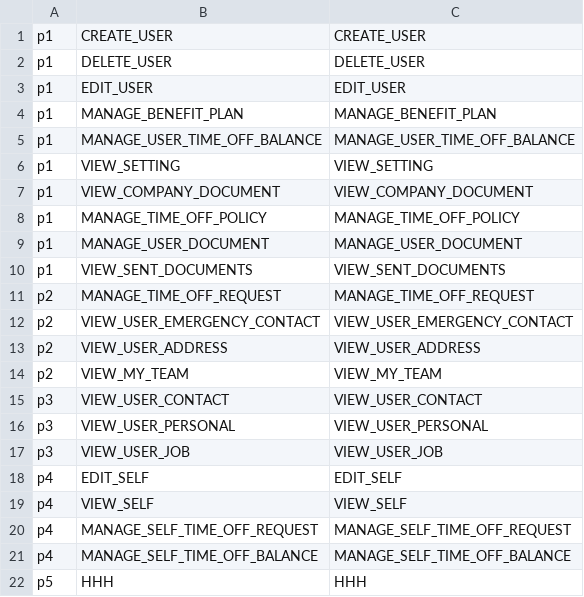
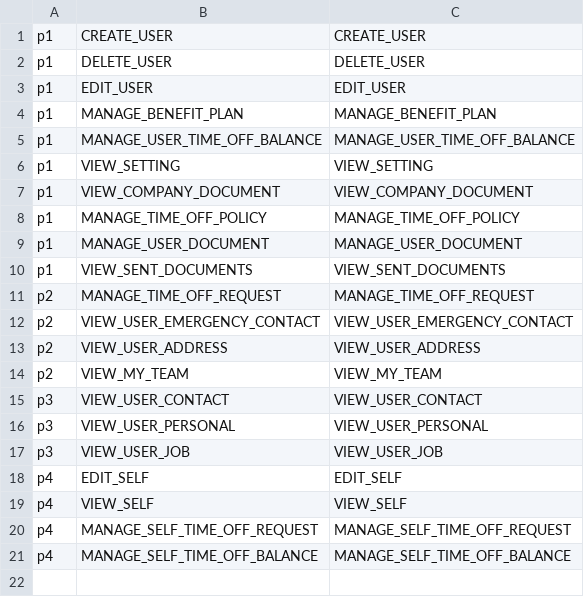
Before and after one commit to shuangyu-eb/shamu-hrs-autoscale-test, a CSV file: auth0manager/config/permissions.csv, drawn as a sheet.

```diff
--- a/auth0manager/config/permissions.csv
+++ b/auth0manager/config/permissions.csv
@@ -21,2 +21 @@ p4,MANAGE_SELF_TIME_OFF_REQUEST,MANAGE_SELF_TIME_OFF_REQUEST
 p4,MANAGE_SELF_TIME_OFF_BALANCE,MANAGE_SELF_TIME_OFF_BALANCE
-p5,HHH,HHH
```
Also changed, not shown: 1 other file.
